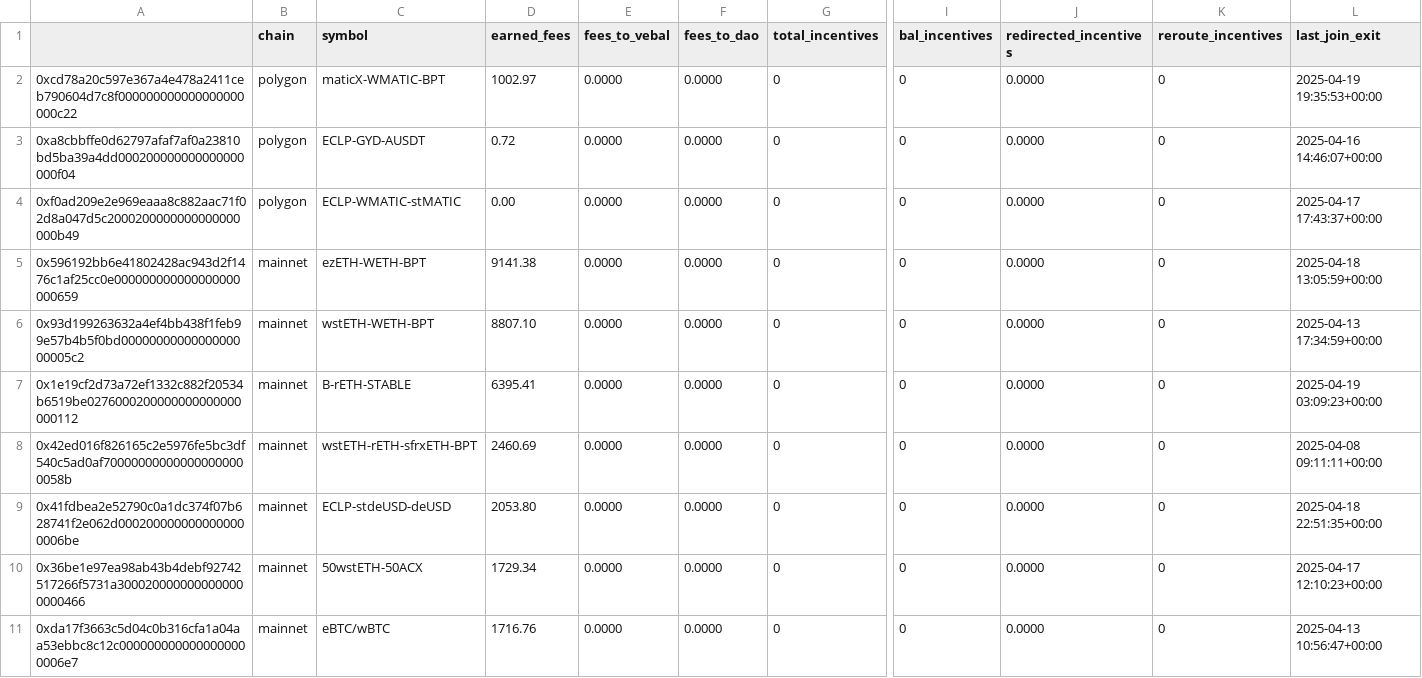
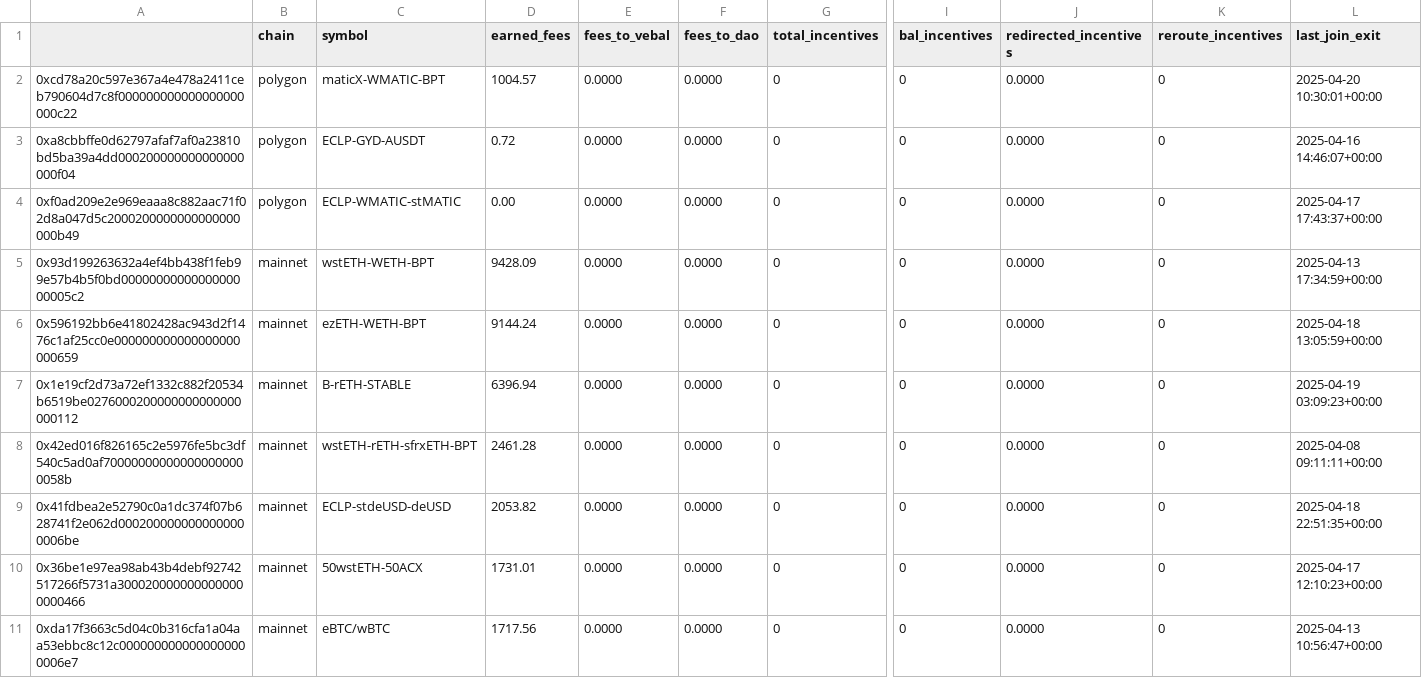
Before and after one commit to BalancerMaxis/protocol_fee_allocator, a CSV file: fee_allocator/allocations/current_fees.csv, drawn as a sheet; only a part is shown, gaps mark what is left out; removed rows and columns are numbered as before the commit, all else as after; rows hold the shown columns only; the diff covers the shown part only; the diff names each change by its address in the sheet, - before the commit and + after, or states it on an @@ line.

```diff
--- a/fee_allocator/allocations/current_fees.csv
+++ b/fee_allocator/allocations/current_fees.csv
-D2 (earned_fees): 1002.97
+D2 (earned_fees): 1004.57
-L2 (last_join_exit): 2025-04-19 19:35:53+00:00
+L2 (last_join_exit): 2025-04-20 10:30:01+00:00
-row 5: 0x596192bb6e41802428ac943d2f1476c1af25cc0e000000000000000000000659 | mainnet | ezETH-WETH-BPT | 9141.38 | 0.0000 | 0.0000 | 0 | 0 | 0.0000 | 0 | 2025-04-18 13:05:59+00:00
-D5 (earned_fees): 8807.10
+D5 (earned_fees): 9428.09
+row 6: 0x596192bb6e41802428ac943d2f1476c1af25cc0e000000000000000000000659 | mainnet | ezETH-WETH-BPT | 9144.24 | 0.0000 | 0.0000 | 0 | 0 | 0.0000 | 0 | 2025-04-18 13:05:59+00:00
-D7 (earned_fees): 6395.41
+D7 (earned_fees): 6396.94
-D8 (earned_fees): 2460.69
+D8 (earned_fees): 2461.28
-D9 (earned_fees): 2053.80
+D9 (earned_fees): 2053.82
-D10 (earned_fees): 1729.34
+D10 (earned_fees): 1731.01
-D11 (earned_fees): 1716.76
+D11 (earned_fees): 1717.56
```
Also changed, not shown: 4 added rows, 4 removed rows and 41 edited cells elsewhere in this file.
